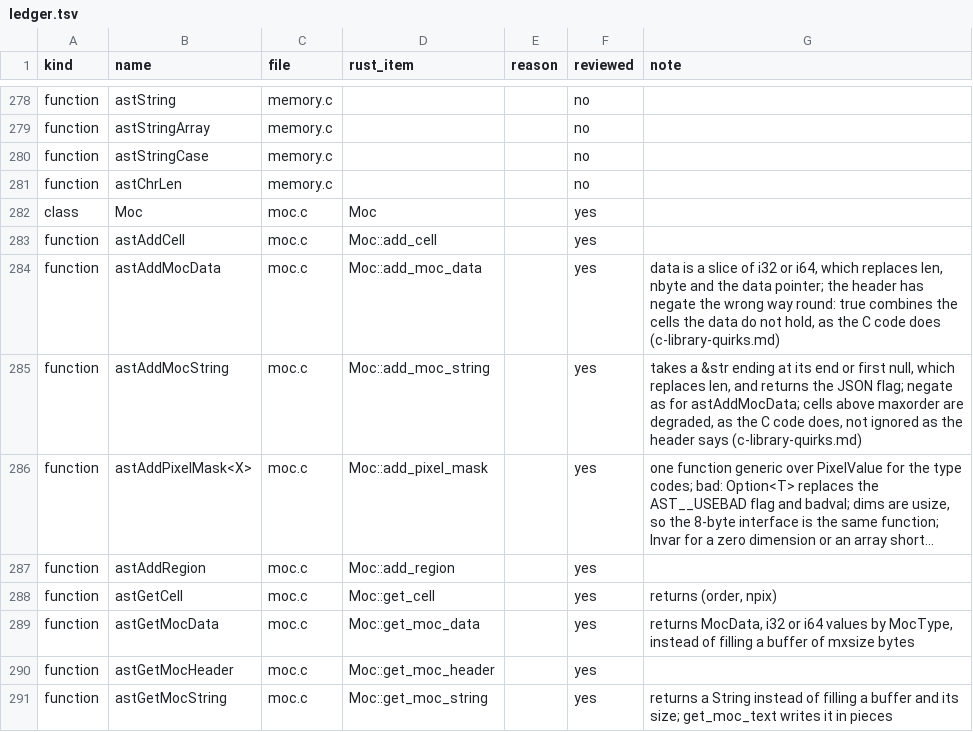
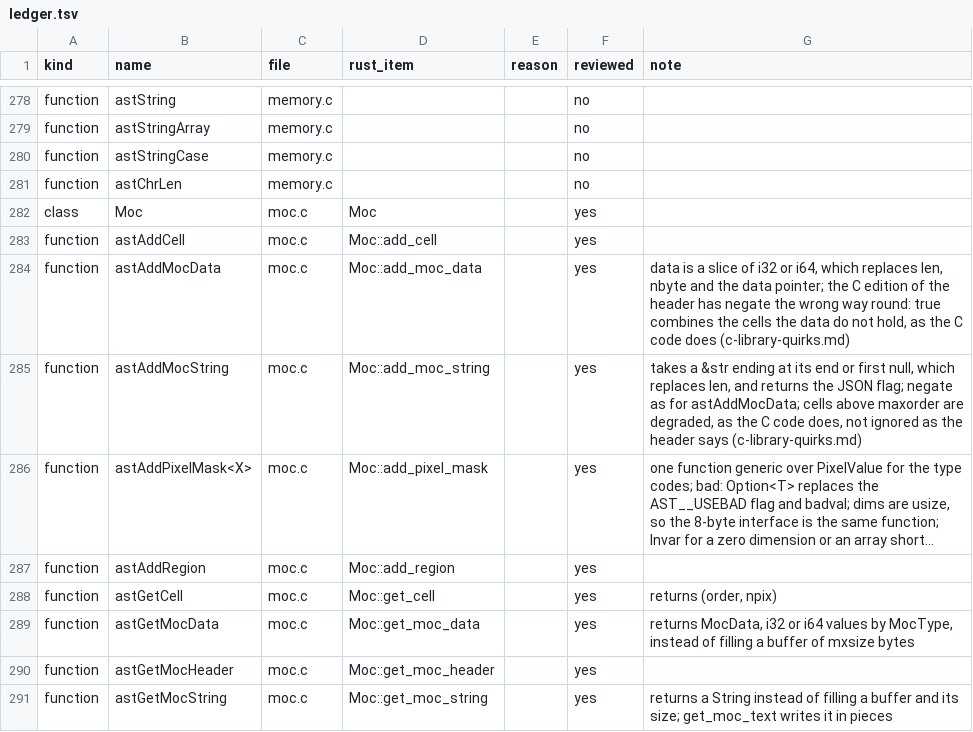
Before and after one commit to Starlink/starlink-ast-rs, a TSV file: docs/audits/c-docs/ledger.tsv, drawn as a sheet; only a part is shown, gaps mark what is left out; long unchanged cells end in ….

```diff
--- a/docs/audits/c-docs/ledger.tsv
+++ b/docs/audits/c-docs/ledger.tsv
@@ -283,3 +283,3 @@ class	Moc	moc.c	Moc		yes
 function	astAddCell	moc.c	Moc::add_cell		yes
-function	astAddMocData	moc.c	Moc::add_moc_data		yes	data is a slice of i32 or i64, which replaces len, nbyte and the data pointer; the header has negate the wrong way round: true combines the cells the data do not hold, as the C code does (c-library-quirks.md)
+function	astAddMocData	moc.c	Moc::add_moc_data		yes	data is a slice of i32 or i64, which replaces len, nbyte and the data pointer; the C edition of the header has negate the wrong way round: true combines the cells the data do not hold, as the C code does (c-library-quirks.md)
 function	astAddMocString	moc.c	Moc::add_moc_string		yes	takes a &str ending at its end or first null, which replaces len, and returns the JSON flag; negate as for astAddMocData; cells above maxorder are degraded, as the C code does, not ignored as the header says (c-library-quirks.md)
```
Also changed, not shown: 4 other files.
